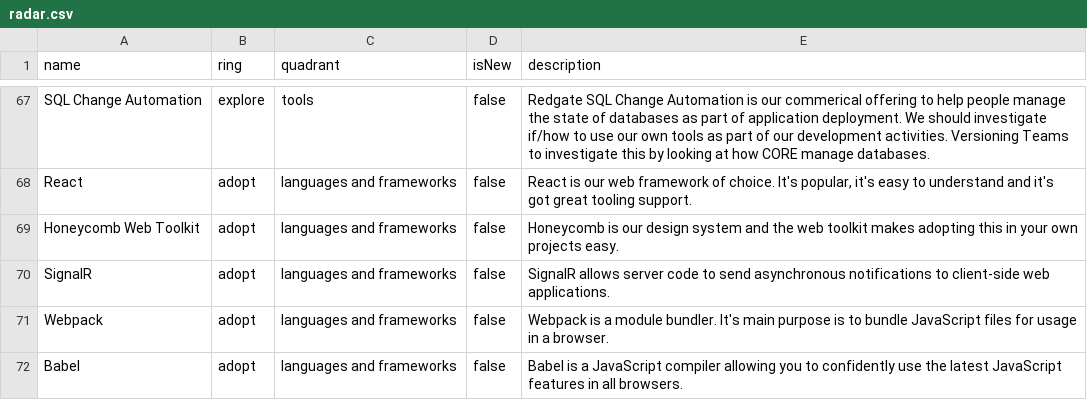
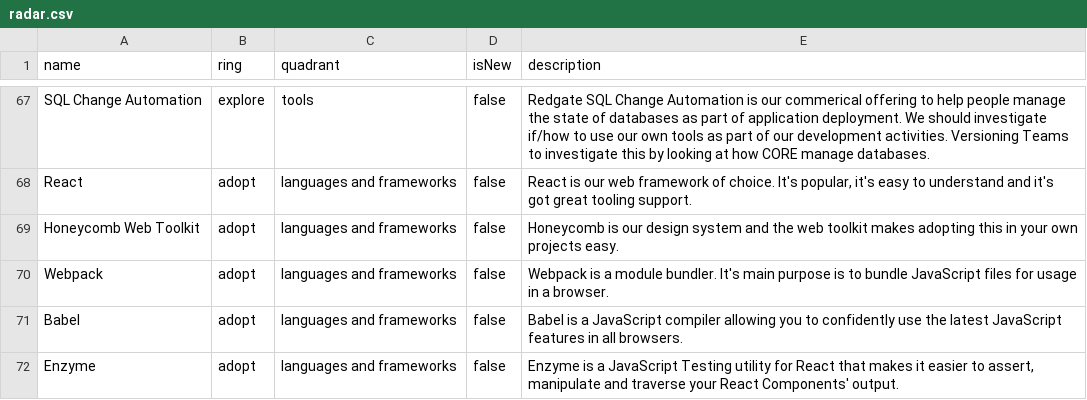
Before and after one commit to red-gate/Tech-Radar, a CSV file: radar.csv, drawn as a sheet; only a part is shown, gaps mark what is left out; the shorter side is filled out with more unchanged rows; the diff names each change by its address in the sheet, - before the commit and + after, or states it on an @@ line.

Commit message:
Move SignalR to libraries radar

```diff
--- a/radar.csv
+++ b/radar.csv
-row 70: SignalR | adopt | languages and frameworks | false | SignalR allows server code to send asynchronous notifications to client-side web applications.
```
Also changed, not shown: radar_libraries.csv.
